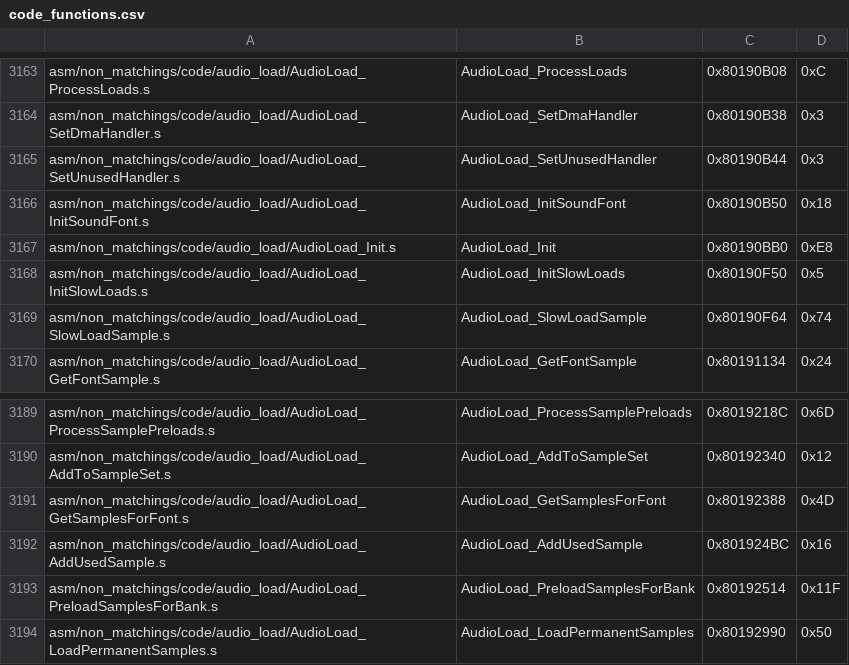
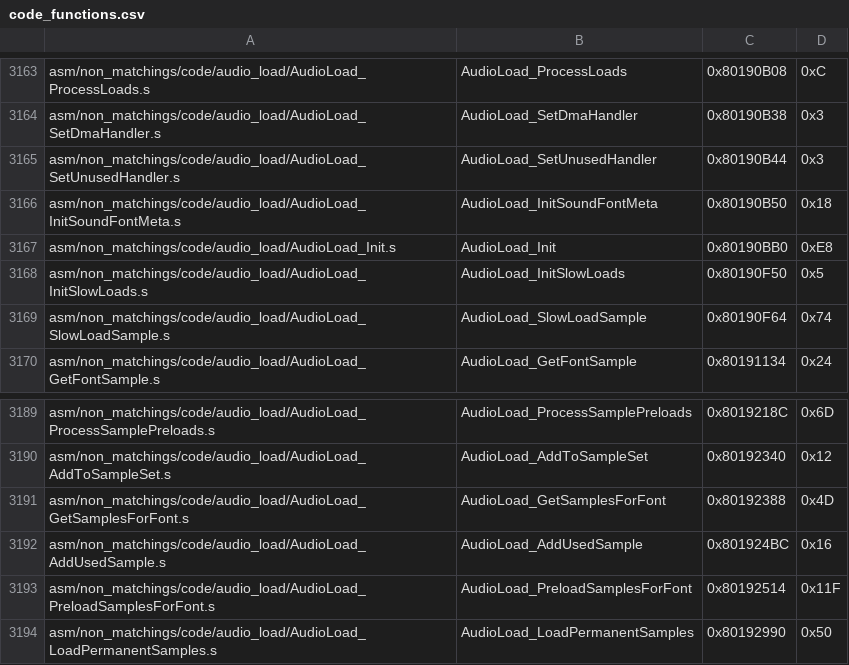
Before and after one commit to engineer124/mm, a CSV file: tools/sizes/code_functions.csv, drawn as a sheet; only a part is shown, gaps mark what is left out.

```diff
--- a/tools/sizes/code_functions.csv
+++ b/tools/sizes/code_functions.csv
@@ -3165,3 +3165,3 @@ asm/non_matchings/code/audio_load/AudioLoad_SetDmaHandler.s,AudioLoad_SetDmaHand
 asm/non_matchings/code/audio_load/AudioLoad_SetUnusedHandler.s,AudioLoad_SetUnusedHandler,0x80190B44,0x3
-asm/non_matchings/code/audio_load/AudioLoad_InitSoundFont.s,AudioLoad_InitSoundFont,0x80190B50,0x18
+asm/non_matchings/code/audio_load/AudioLoad_InitSoundFontMeta.s,AudioLoad_InitSoundFontMeta,0x80190B50,0x18
 asm/non_matchings/code/audio_load/AudioLoad_Init.s,AudioLoad_Init,0x80190BB0,0xE8
@@ -3192,3 +3192,3 @@ asm/non_matchings/code/audio_load/AudioLoad_GetSamplesForFont.s,AudioLoad_GetSam
 asm/non_matchings/code/audio_load/AudioLoad_AddUsedSample.s,AudioLoad_AddUsedSample,0x801924BC,0x16
-asm/non_matchings/code/audio_load/AudioLoad_PreloadSamplesForBank.s,AudioLoad_PreloadSamplesForBank,0x80192514,0x11F
+asm/non_matchings/code/audio_load/AudioLoad_PreloadSamplesForFont.s,AudioLoad_PreloadSamplesForFont,0x80192514,0x11F
 asm/non_matchings/code/audio_load/AudioLoad_LoadPermanentSamples.s,AudioLoad_LoadPermanentSamples,0x80192990,0x50
```
Also changed, not shown: 5 other files.
